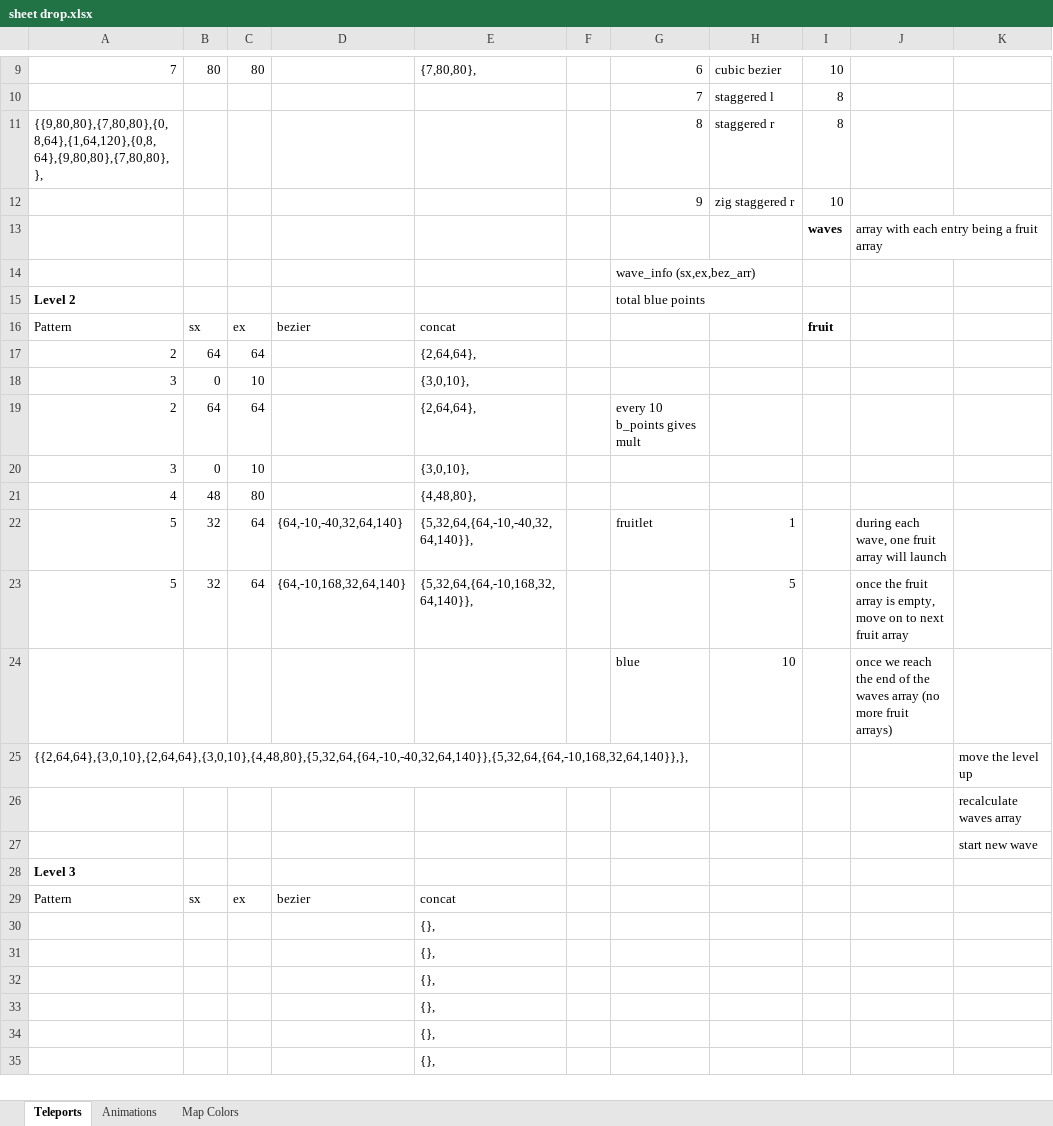
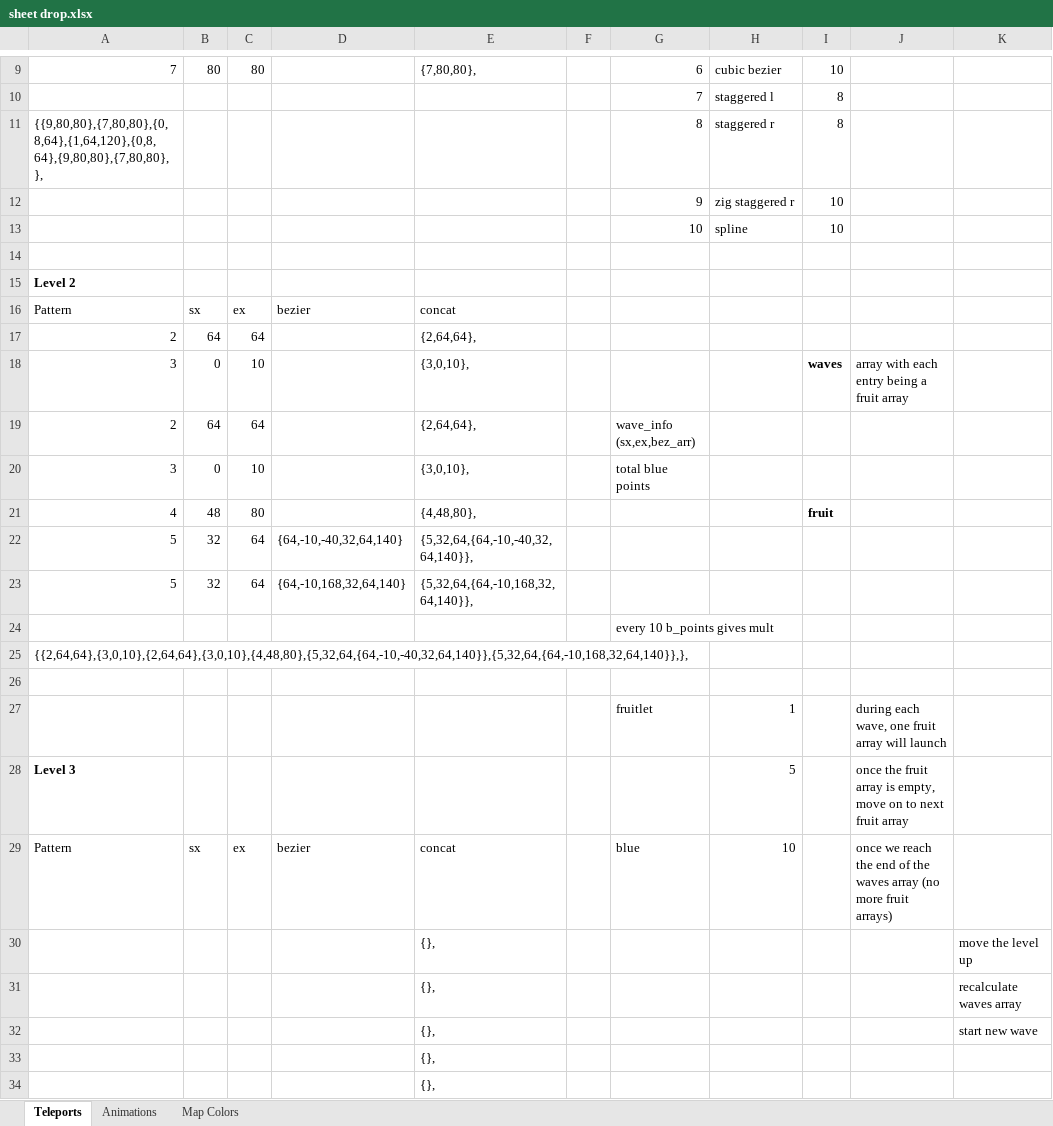
Before and after one commit to jacobneal65/drop-p8, an Excel workbook: sheet drop.xlsx, sheet Teleports, drawn as a sheet; only a part is shown, gaps mark what is left out; the shorter side is filled out with more unchanged rows; values as stored, in another font and other column widths than the file's, no borders; removed rows and columns are numbered as before the commit, all else as after; the diff names each change by its address in the sheet, - before the commit and + after, or states it on an @@ line.

```diff
--- a/sheet drop.xlsx (sheet Teleports)
+++ b/sheet drop.xlsx (sheet Teleports)
-row 13:  |  |  |  |  |  |  |  | waves | array with each entry being a fruit array
+row 13:  |  |  |  |  |  | 10 | spline | 10
-G14: wave_info (sx,ex,bez_arr)
+G14: (empty)
-G15: total blue points
+G15: (empty)
-I16: fruit
+I16: (empty)
-I18: (empty)
+I18: waves
-J18: (empty)
+J18: array with each entry being a fruit array
-G19: every 10 b_points gives mult
+G19: wave_info (sx,ex,bez_arr)
-G20: (empty)
+G20: total blue points
-I21: (empty)
+I21: fruit
-G22: fruitlet
+G22: (empty)
-H22: 1
+H22: (empty)
-J22: during each wave, one fruit array will launch
+J22: (empty)
-H23: 5
+H23: (empty)
-J23: once the fruit array is empty, move on to next fruit array
+J23: (empty)
-row 24:  |  |  |  |  |  | blue | 10 |  | once we reach the end of the waves array (no more fruit arrays)
+row 24:  |  |  |  |  |  | every 10 b_points gives mult
-K25: move the level up
+K25: (empty)
-K26: recalculate waves array
+K26: (empty)
-row 27:  |  |  |  |  |  |  |  |  |  | start new wave
+row 27:  |  |  |  |  |  | fruitlet | 1 |  | during each wave, one fruit array will launch
-H28: (empty)
+H28: 5
-J28: (empty)
+J28: once the fruit array is empty, move on to next fruit array
-G29: (empty)
+G29: blue
-H29: (empty)
+H29: 10
-J29: (empty)
+J29: once we reach the end of the waves array (no more fruit arrays)
-K30: (empty)
+K30: move the level up
-K31: (empty)
+K31: recalculate waves array
-K32: (empty)
+K32: start new wave
```
Also changed, not shown: 1 other file.
